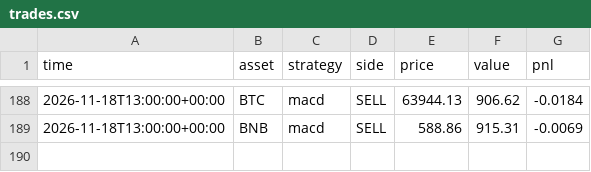
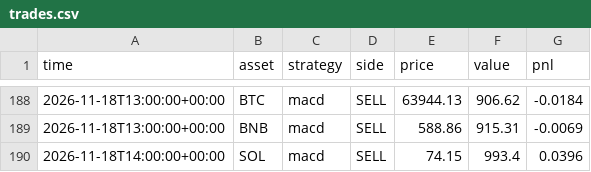
Before and after one commit to RocketLutzk/tradesim, a CSV file: data/trades.csv, drawn as a sheet; only a part is shown, gaps mark what is left out.

```diff
--- a/data/trades.csv
+++ b/data/trades.csv
@@ -189 +189,2 @@ time,asset,strategy,side,price,value,pnl
 2026-11-18T13:00:00+00:00,BNB,macd,SELL,588.86,915.31,-0.0069
+2026-11-18T14:00:00+00:00,SOL,macd,SELL,74.15,993.4,0.0396
```
Also changed, not shown: 2 other files.
